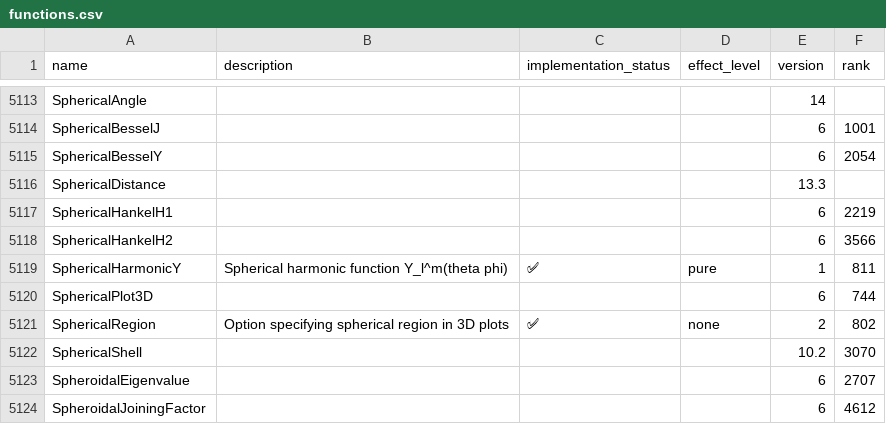
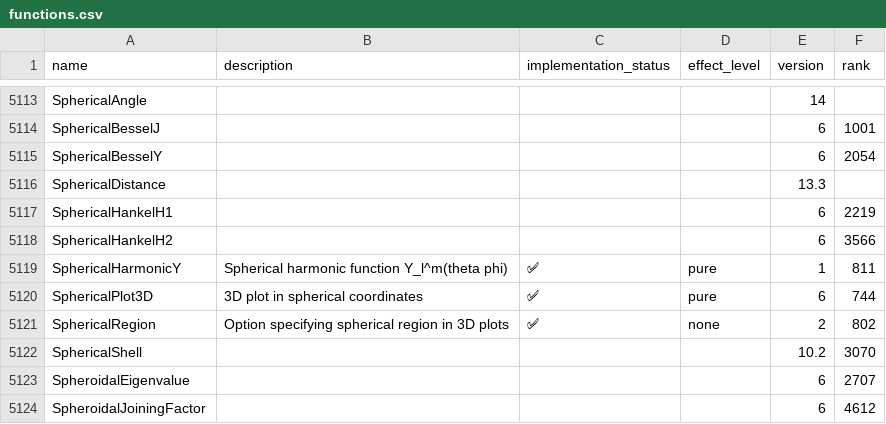
Before and after one commit to ad-si/Woxi, a CSV file: functions.csv, drawn as a sheet; only a part is shown, gaps mark what is left out.

Commit message:
Implement SphericalPlot3D for 3D spherical coordinate plots
Plots r(theta, phi) in spherical coordinates with conversion to
Cartesian (x=r*sin(theta)*cos(phi), y=r*sin(theta)*sin(phi),
z=r*cos(theta)). Supports ImageSize, Mesh, and Axes options.

```diff
--- a/functions.csv
+++ b/functions.csv
@@ -5119,3 +5119,3 @@ SphericalHankelH2,,,,6,3566
 SphericalHarmonicY,Spherical harmonic function Y_l^m(theta phi),✅,pure,1,811
-SphericalPlot3D,,,,6,744
+SphericalPlot3D,3D plot in spherical coordinates,✅,pure,6,744
 SphericalRegion,Option specifying spherical region in 3D plots,✅,none,2,802
```
Also changed, not shown: 9 other files.
